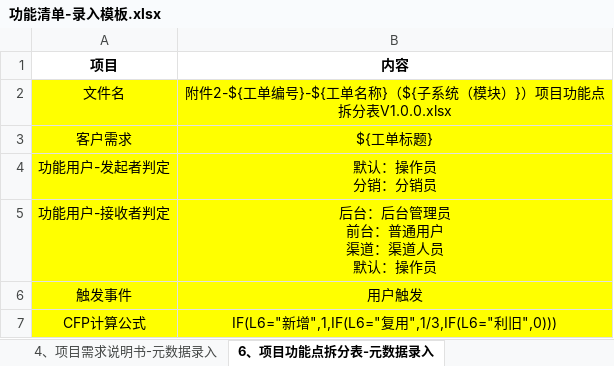
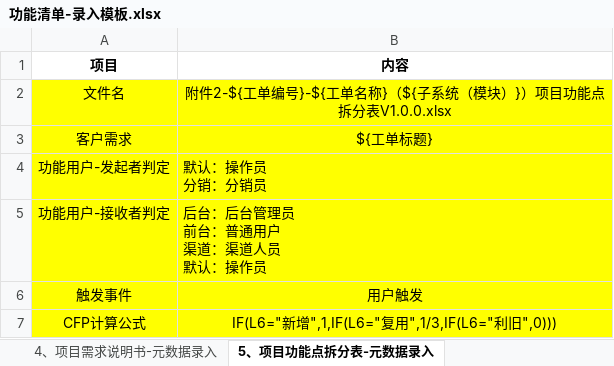
Before and after one commit to mlt-hub/AI-Gen-Reimbursement-Docs, an Excel workbook: data/in_templates/功能清单-录入模板.xlsx, sheet 5、项目功能点拆分表-元数据录入, drawn as a sheet; values as stored, in another font and other column widths than the file's, no borders; the diff names each change by its address in the sheet, - before the commit and + after, or states it on an @@ line.

```diff
--- a/data/in_templates/功能清单-录入模板.xlsx (sheet 5、项目功能点拆分表-元数据录入)
+++ b/data/in_templates/功能清单-录入模板.xlsx (sheet 5、项目功能点拆分表-元数据录入)
-sheet tab: 6、项目功能点拆分表-元数据录入
+sheet tab: 5、项目功能点拆分表-元数据录入
-B4:B5 alignment: center
+B4:B5 alignment: left
```
Also changed, not shown: other sheet tabs, 31 other files.
